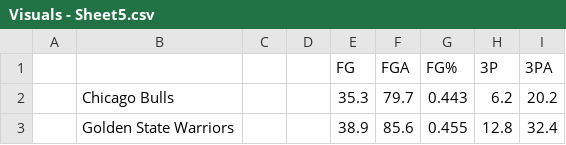
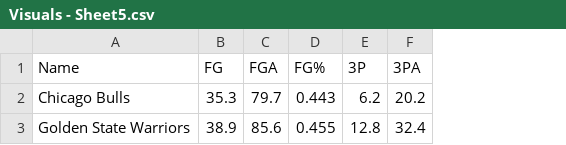
Before and after one commit to taymoss/finalProject2, a CSV file: Visuals - Sheet5.csv, drawn as a sheet; only a part is shown; removed rows and columns are numbered as before the commit, all else as after; the diff names each change by its address in the sheet, - before the commit and + after, or states it on an @@ line.

```diff
--- a/Visuals - Sheet5.csv
+++ b/Visuals - Sheet5.csv
-column A, empty
-column C, empty
-column D, empty
-A1: (empty)
+A1: Name
```
Also changed, not shown: Visuals - Sheet2.csv, Visuals - Sheet3.csv, 4 other files.
